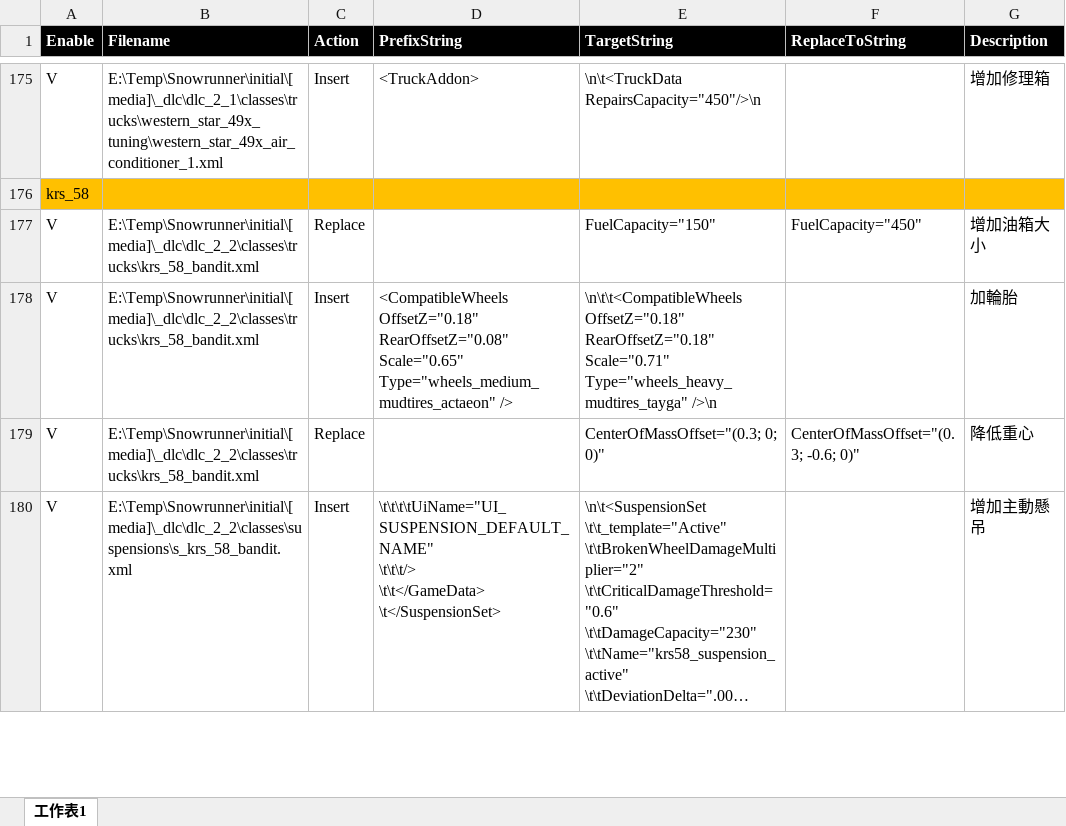
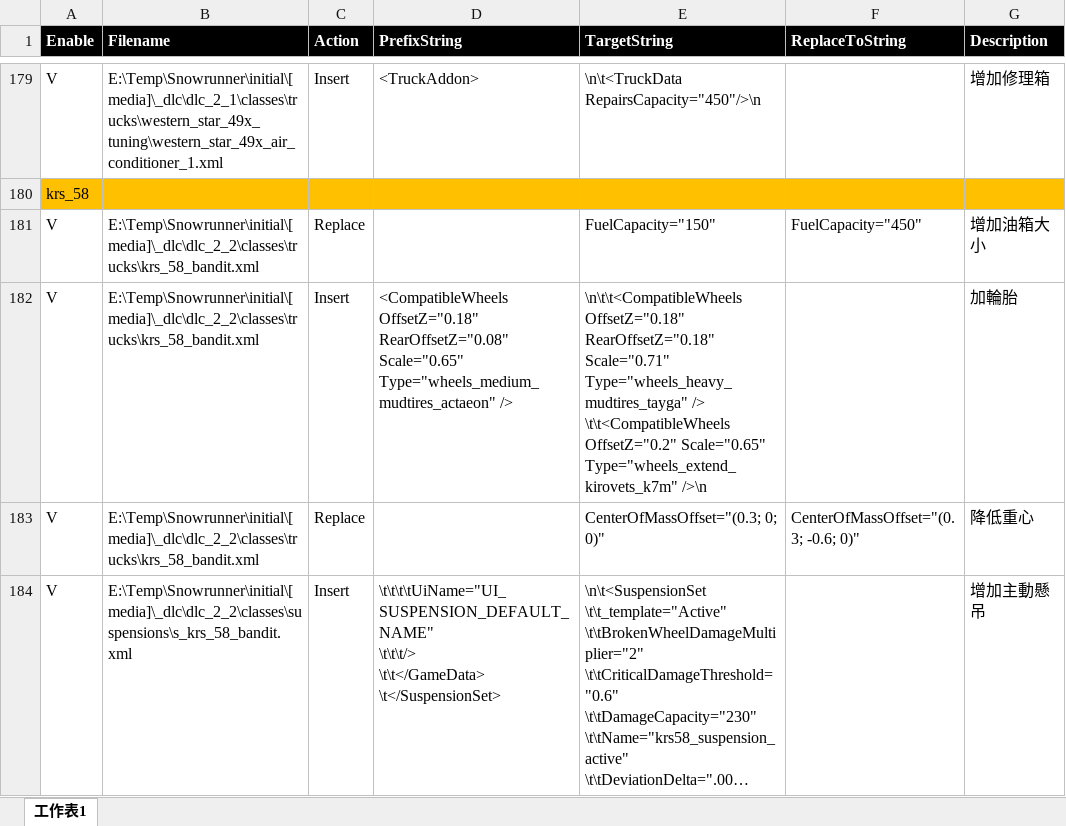
Before and after one commit to TonyHHC/SnowrunnerTools, an Excel workbook: SnowrunnerChangeAttributes.xlsx, sheet 工作表1, drawn as a sheet; only a part is shown, gaps mark what is left out; long unchanged cells end in …; values as stored, in another font and other column widths than the file's, no borders; addresses are those after the commit; ↵ is a line break in a cell; the diff covers the shown part only; the diff names each change by its address in the sheet, - before the commit and + after, or states it on an @@ line.

```diff
--- a/SnowrunnerChangeAttributes.xlsx (sheet 工作表1)
+++ b/SnowrunnerChangeAttributes.xlsx (sheet 工作表1)
-E182 (TargetString): …Scale="0.71" Type="wheels_heavy_mudtires_tayga" />\n
+E182 (TargetString): …Scale="0.71" Type="wheels_heavy_mudtires_tayga" /> ↵ \t\t<CompatibleWheels OffsetZ="0.2" Scale="0.65" Type="wheels_extend_kirovets_k7m" />\n
```
Also changed, not shown: 4 added rows and 5 edited cells elsewhere in this sheet.
